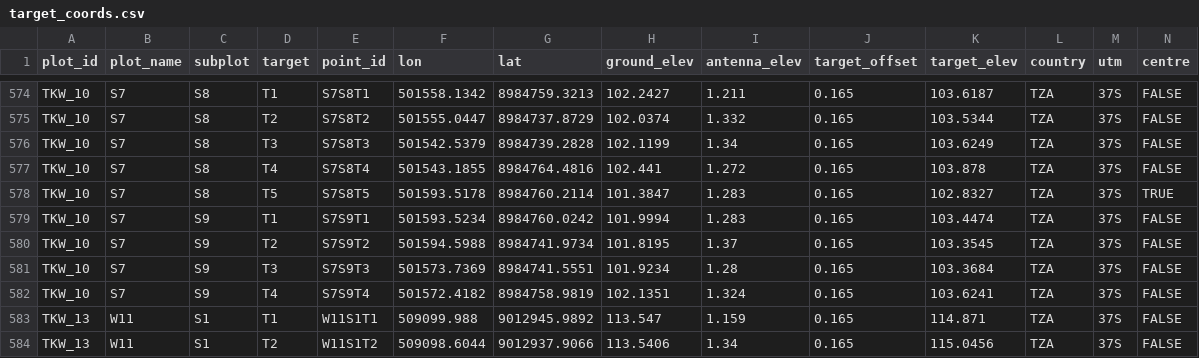
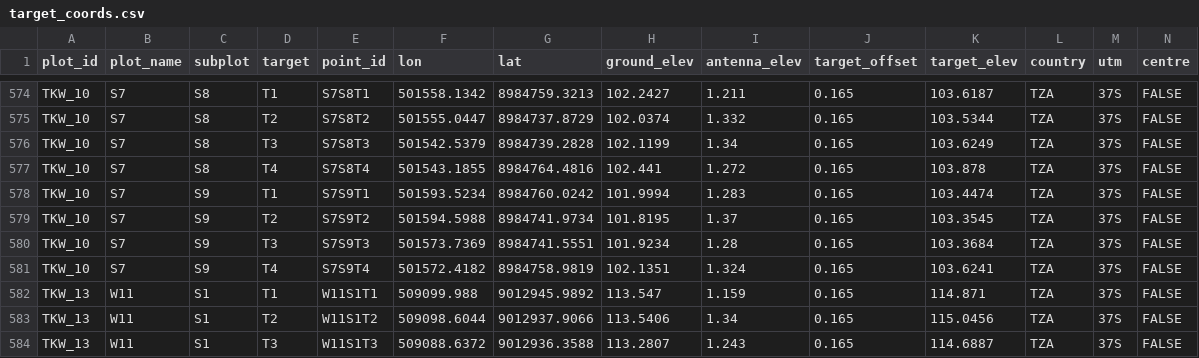
Before and after one commit to johngodlee/miombo_tls, a CSV file: dat/target_coords.csv, drawn as a sheet; only a part is shown, gaps mark what is left out; the shorter side is filled out with more unchanged rows; the diff names each change by its address in the sheet, - before the commit and + after, or states it on an @@ line.

```diff
--- a/dat/target_coords.csv
+++ b/dat/target_coords.csv
-row 578: TKW_10 | S7 | S8 | T5 | S7S8T5 | 501593.5178 | 8984760.2114 | 101.3847 | 1.283 | 0.165 | 102.8327 | TZA | 37S | TRUE
```
Also changed, not shown: dat/raw/centre_scan_coords.csv, dat/subplot_centre_coords.csv, 15 other files.
